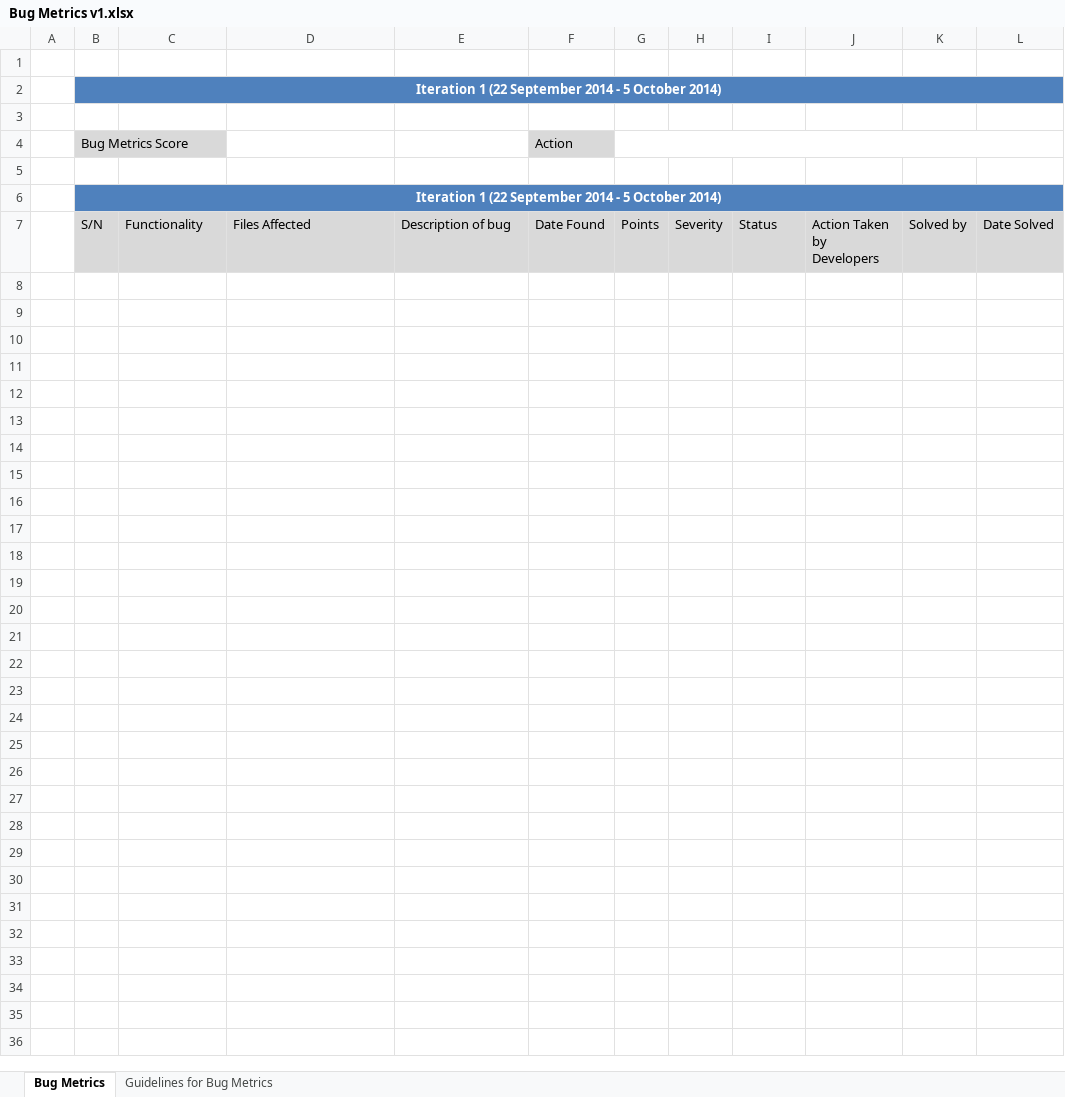
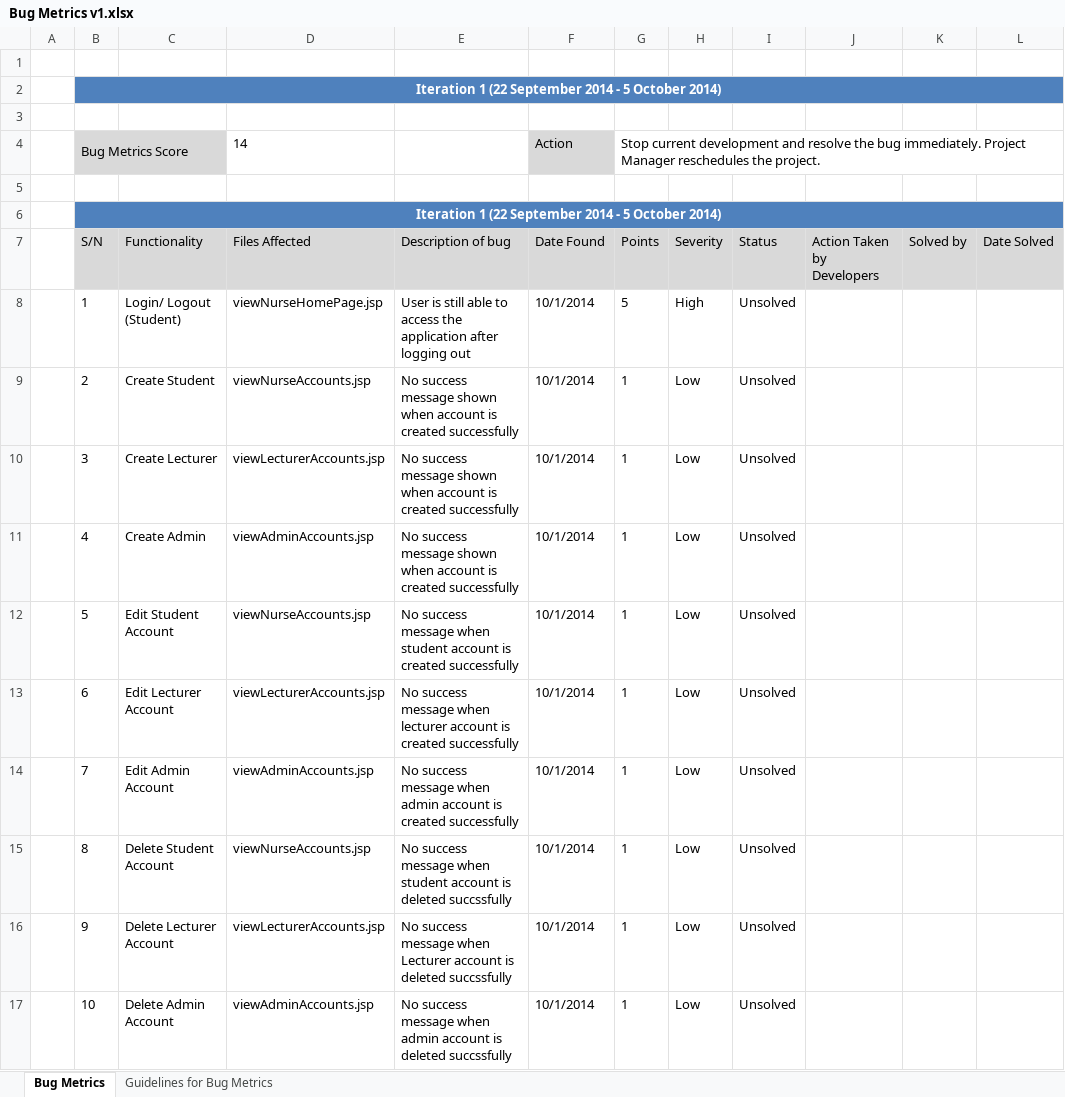
Before and after one commit to eseawind/hsemr, an Excel workbook: Documents/Project Management/Metrics/Bug Metrics/Bug Metrics v1.xlsx, sheet Bug Metrics, drawn as a sheet; values as stored, in another font and other column widths than the file's, no borders; the diff names each change by its address in the sheet, - before the commit and + after, or states it on an @@ line.

Commit message:
Updated test cases and bug metrics
Tested the application and updated the Iteration 1 Test Cases document.
Added the bugs into the bug metrics

```diff
--- a/Documents/Project Management/Metrics/Bug Metrics/Bug Metrics v1.xlsx (sheet Bug Metrics)
+++ b/Documents/Project Management/Metrics/Bug Metrics/Bug Metrics v1.xlsx (sheet Bug Metrics)
-D4 (Files Affected): (empty)
+D4 (Files Affected): 14
-G4 (Points): (empty)
+G4 (Points): Stop current development and resolve the bug immediately. Project Manager reschedules the project.
+row 8:  | 1 | Login/ Logout (Student) | viewNurseHomePage.jsp | User is still able to access the application after logging out | 10/1/2014 | 5 | High | Unsolved
+row 9:  | 2 | Create Student | viewNurseAccounts.jsp | No success message shown when account is created successfully | 10/1/2014 | 1 | Low | Unsolved
+row 10:  | 3 | Create Lecturer | viewLecturerAccounts.jsp | No success message shown when account is created successfully | 10/1/2014 | 1 | Low | Unsolved
+row 11:  | 4 | Create Admin | viewAdminAccounts.jsp | No success message shown when account is created successfully | 10/1/2014 | 1 | Low | Unsolved
+row 12:  | 5 | Edit Student Account | viewNurseAccounts.jsp | No success message when student account is created successfully | 10/1/2014 | 1 | Low | Unsolved
+row 13:  | 6 | Edit Lecturer Account | viewLecturerAccounts.jsp | No success message when lecturer account is created successfully | 10/1/2014 | 1 | Low | Unsolved
+row 14:  | 7 | Edit Admin Account | viewAdminAccounts.jsp | No success message when admin account is created successfully | 10/1/2014 | 1 | Low | Unsolved
+row 15:  | 8 | Delete Student Account | viewNurseAccounts.jsp | No success message when student account is deleted succssfully | 10/1/2014 | 1 | Low | Unsolved
+row 16:  | 9 | Delete Lecturer Account | viewLecturerAccounts.jsp | No success message when Lecturer account is deleted succssfully | 10/1/2014 | 1 | Low | Unsolved
+row 17:  | 10 | Delete Admin Account | viewAdminAccounts.jsp | No success message when admin account is deleted succssfully | 10/1/2014 | 1 | Low | Unsolved
```
Also changed, not shown: 1 other file.
